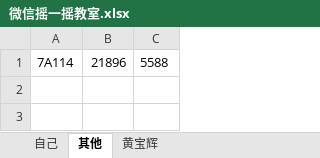
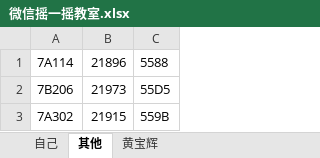
Before and after one commit to Halry/Wechat-ib-Emulator, an Excel workbook: 微信摇一摇教室.xlsx, sheet 其他, drawn as a sheet; values as stored, in another font and other column widths than the file's, no borders; the diff names each change by its address in the sheet, - before the commit and + after, or states it on an @@ line.

Commit message:
update classroom

```diff
--- a/微信摇一摇教室.xlsx (sheet 其他)
+++ b/微信摇一摇教室.xlsx (sheet 其他)
+row 2: 7B206 | 21973 | 55D5
+row 3: 7A302 | 21915 | 559B
```
